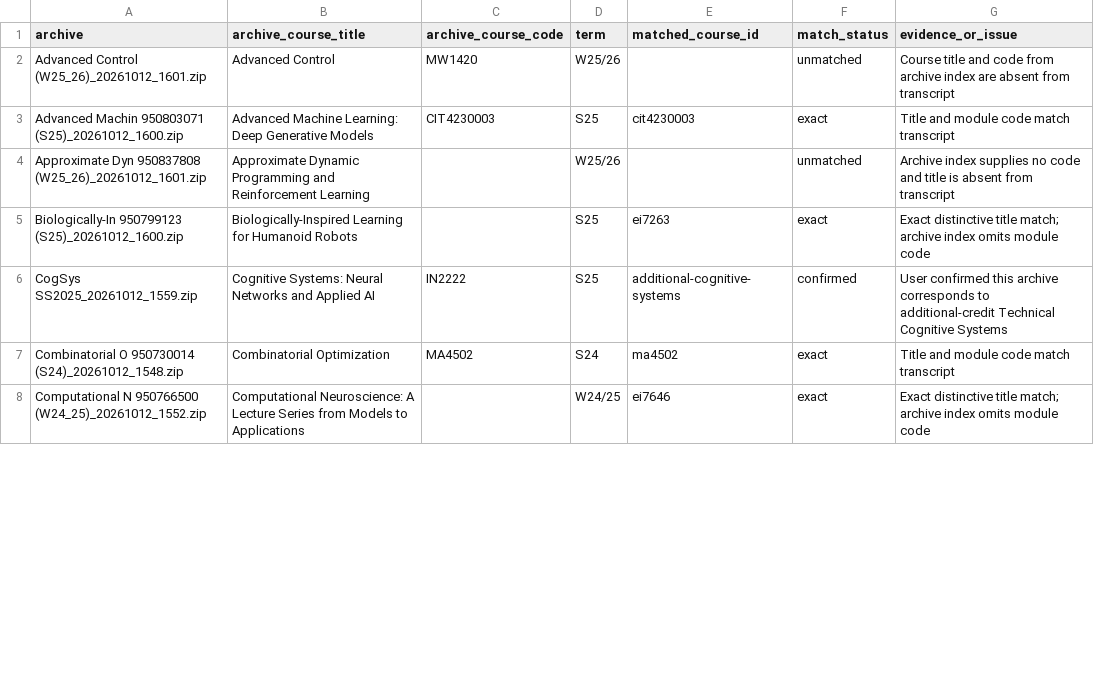
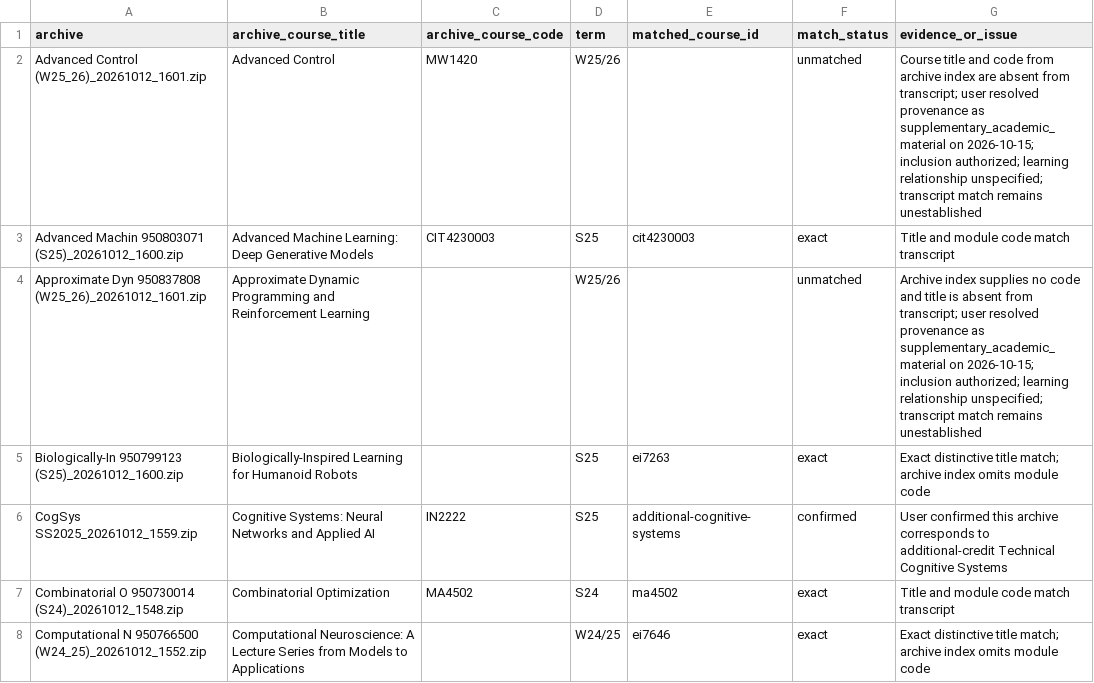
Before and after one commit to pabloyesteb/career-profile, a CSV file: 01_inventory/archive_matches.csv, drawn as a sheet; only a part is shown; the diff covers the shown part only.

```diff
--- a/01_inventory/archive_matches.csv
+++ b/01_inventory/archive_matches.csv
@@ -1,5 +1,5 @@
 archive,archive_course_title,archive_course_code,term,matched_course_id,match_status,evidence_or_issue
-Advanced Control (W25_26)_20261012_1601.zip,Advanced Control,MW1420,W25/26,,unmatched,Course title and code from archive index are absent from transcript
+Advanced Control (W25_26)_20261012_1601.zip,Advanced Control,MW1420,W25/26,,unmatched,Course title and code from archive index are absent from transcript; user resolved provenance as supplementary_academic_material on 2026-10-15; inclusion authorized; learning relationship unspecified; transcript match remains unestablished
 Advanced Machin 950803071 (S25)_20261012_1600.zip,Advanced Machine Learning: Deep Generative Models,CIT4230003,S25,cit4230003,exact,Title and module code match transcript
-Approximate Dyn 950837808 (W25_26)_20261012_1601.zip,Approximate Dynamic Programming and Reinforcement Learning,,W25/26,,unmatched,Archive index supplies no code and title is absent from transcript
+Approximate Dyn 950837808 (W25_26)_20261012_1601.zip,Approximate Dynamic Programming and Reinforcement Learning,,W25/26,,unmatched,Archive index supplies no code and title is absent from transcript; user resolved provenance as supplementary_academic_material on 2026-10-15; inclusion authorized; learning relationship unspecified; transcript match remains unestablished
 Biologically-In 950799123 (S25)_20261012_1600.zip,Biologically-Inspired Learning for Humanoid Robots,,S25,ei7263,exact,Exact distinctive title match; archive index omits module code
```
Also changed, not shown: 4 edited cells elsewhere in this file, 01_inventory/files_manifest.csv, 01_inventory/processing_manifest.csv, 43 other files.
